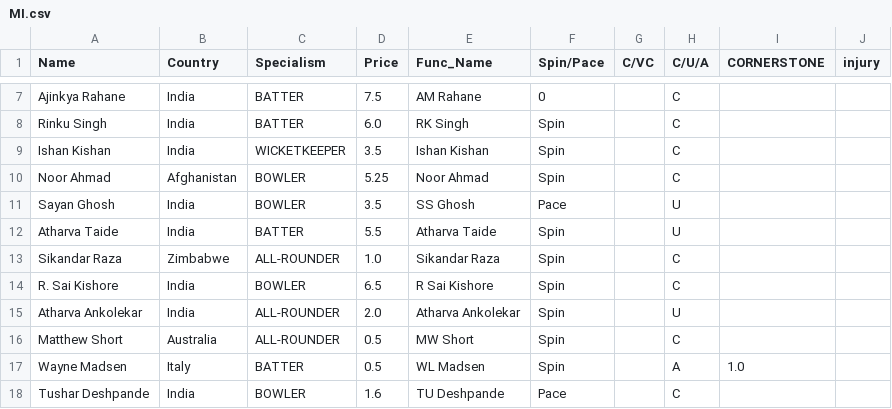
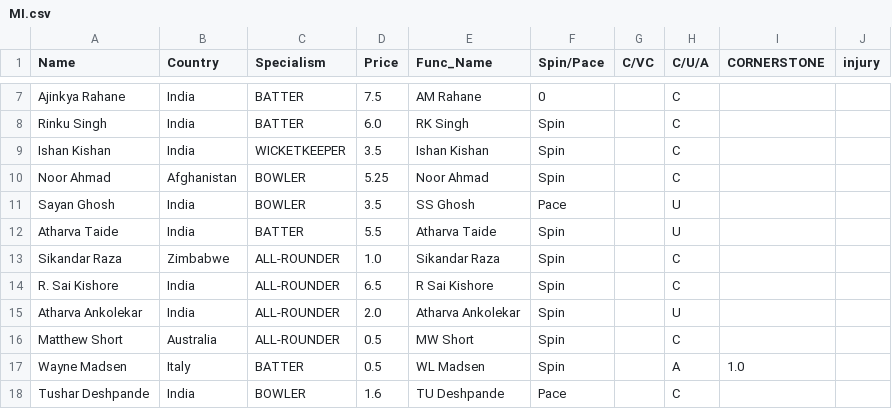
Before and after one commit to RoumyaDas/SPL, a CSV file: SPL/data/Squads/MI.csv, drawn as a sheet; only a part is shown, gaps mark what is left out.

Commit message:
Some squad playstyle updates

```diff
--- a/SPL/data/Squads/MI.csv
+++ b/SPL/data/Squads/MI.csv
@@ -13,3 +13,3 @@ Atharva Taide,India,BATTER,5.5,Atharva Taide,Spin,,U,,
 Sikandar Raza,Zimbabwe,ALL-ROUNDER,1.0,Sikandar Raza,Spin,,C,,
-R. Sai Kishore,India,BOWLER,6.5,R Sai Kishore,Spin,,C,,
+R. Sai Kishore,India,ALL-ROUNDER,6.5,R Sai Kishore,Spin,,C,,
 Atharva Ankolekar,India,ALL-ROUNDER,2.0,Atharva Ankolekar,Spin,,U,,
```
Also changed, not shown: SPL/data/Squads/RCB.csv, SPL/data/Squads/RR.csv.
